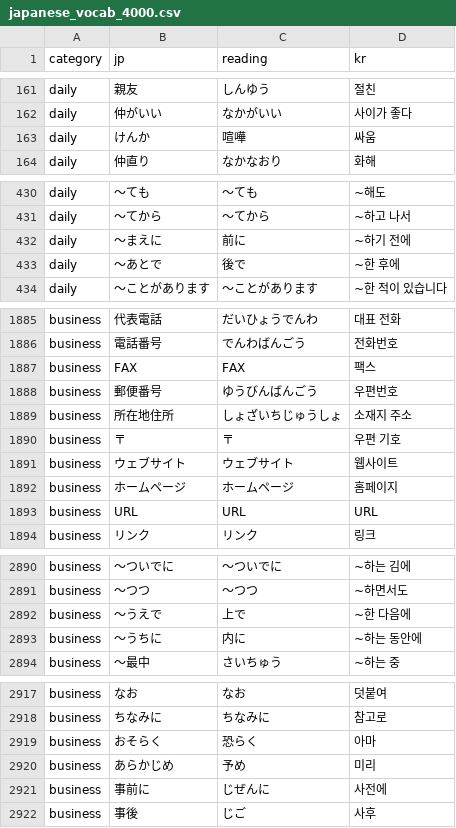
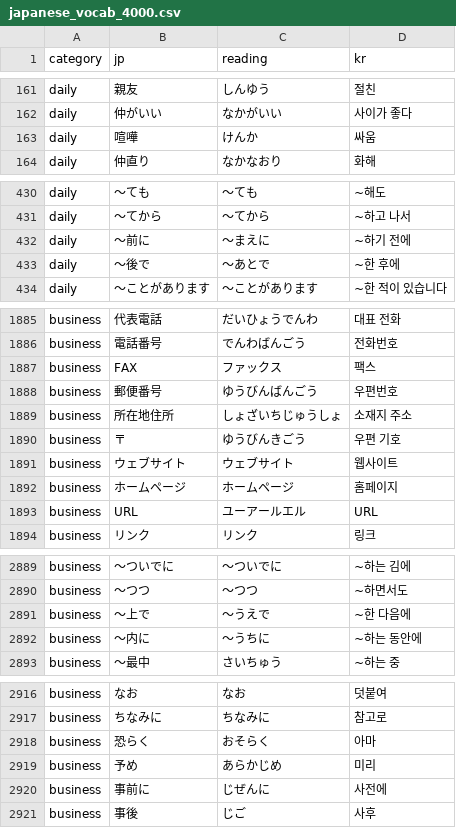
Before and after one commit to nininik/japanese_vocab, a CSV file: japanese_vocab_4000.csv, drawn as a sheet; only a part is shown, gaps mark what is left out; the diff covers the shown part only.

```diff
--- a/japanese_vocab_4000.csv
+++ b/japanese_vocab_4000.csv
@@ -162,3 +162,3 @@ daily,親友,しんゆう,절친
 daily,仲がいい,なかがいい,사이가 좋다
-daily,けんか,喧嘩,싸움
+daily,喧嘩,けんか,싸움
 daily,仲直り,なかなおり,화해
@@ -431,4 +431,4 @@ daily,〜ても,〜ても,~해도
 daily,〜てから,〜てから,~하고 나서
-daily,〜まえに,前に,~하기 전에
-daily,〜あとで,後で,~한 후에
+daily,〜前に,〜まえに,~하기 전에
+daily,〜後で,〜あとで,~한 후에
 daily,〜ことがあります,〜ことがあります,~한 적이 있습니다
@@ -1886,9 +1886,9 @@ business,代表電話,だいひょうでんわ,대표 전화
 business,電話番号,でんわばんごう,전화번호
-business,FAX,FAX,팩스
+business,FAX,ファックス,팩스
 business,郵便番号,ゆうびんばんごう,우편번호
 business,所在地住所,しょざいちじゅうしょ,소재지 주소
-business,〒,〒,우편 기호
+business,〒,ゆうびんきごう,우편 기호
 business,ウェブサイト,ウェブサイト,웹사이트
 business,ホームページ,ホームページ,홈페이지
-business,URL,URL,URL
+business,URL,ユーアールエル,URL
 business,リンク,リンク,링크
@@ -2891,4 +2890,4 @@ business,〜ついでに,〜ついでに,~하는 김에
 business,〜つつ,〜つつ,~하면서도
-business,〜うえで,上で,~한 다음에
-business,〜うちに,内に,~하는 동안에
+business,〜上で,〜うえで,~한 다음에
+business,〜内に,〜うちに,~하는 동안에
 business,〜最中,さいちゅう,~하는 중
@@ -2918,4 +2917,4 @@ business,なお,なお,덧붙여
 business,ちなみに,ちなみに,참고로
-business,おそらく,恐らく,아마
-business,あらかじめ,予め,미리
+business,恐らく,おそらく,아마
+business,予め,あらかじめ,미리
 business,事前に,じぜんに,사전에
```
Also changed, not shown: 1 removed row and 53 edited cells elsewhere in this file.
